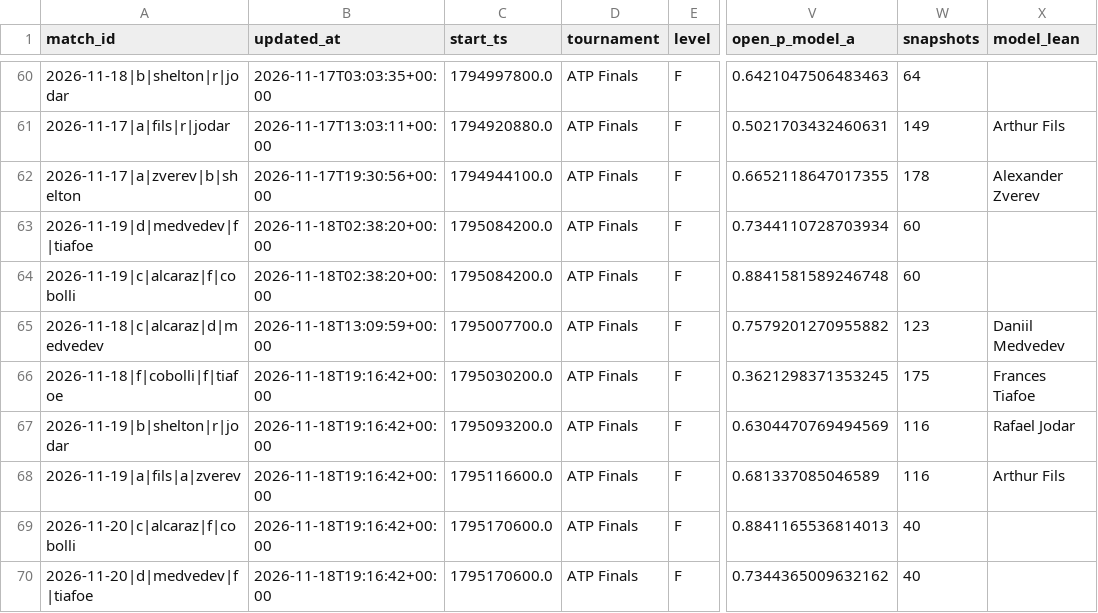
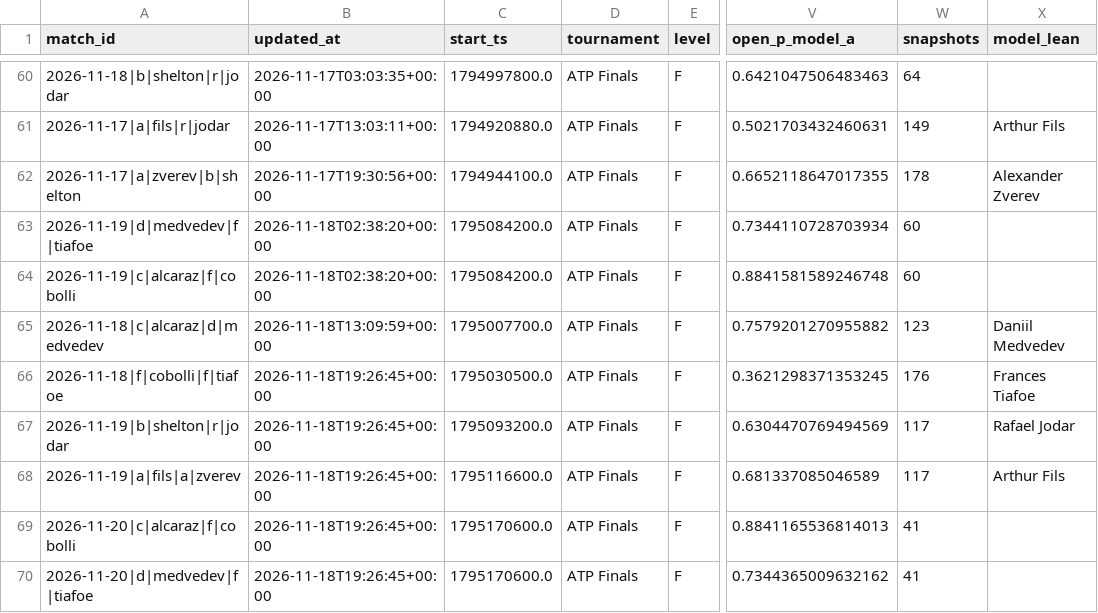
Before and after one commit to Nickan-ShabanNejad/Tennis-Probabilistic-Modelling, a CSV file: data/predictions/predictions_log.csv, drawn as a sheet; only a part is shown, gaps mark what is left out; the diff names each change by its address in the sheet, - before the commit and + after, or states it on an @@ line.

```diff
--- a/data/predictions/predictions_log.csv
+++ b/data/predictions/predictions_log.csv
-B66:B70 (updated_at): 2026-11-18T19:16:42+00:00
+B66:B70 (updated_at): 2026-11-18T19:26:45+00:00
-C66 (start_ts): 1795030200.0
+C66 (start_ts): 1795030500.0
-W66 (snapshots): 175
+W66 (snapshots): 176
-W67:W68 (snapshots): 116
+W67:W68 (snapshots): 117
-W69:W70 (snapshots): 40
+W69:W70 (snapshots): 41
```
Also changed, not shown: data/predictions/bets_log.csv, 1 other file.
